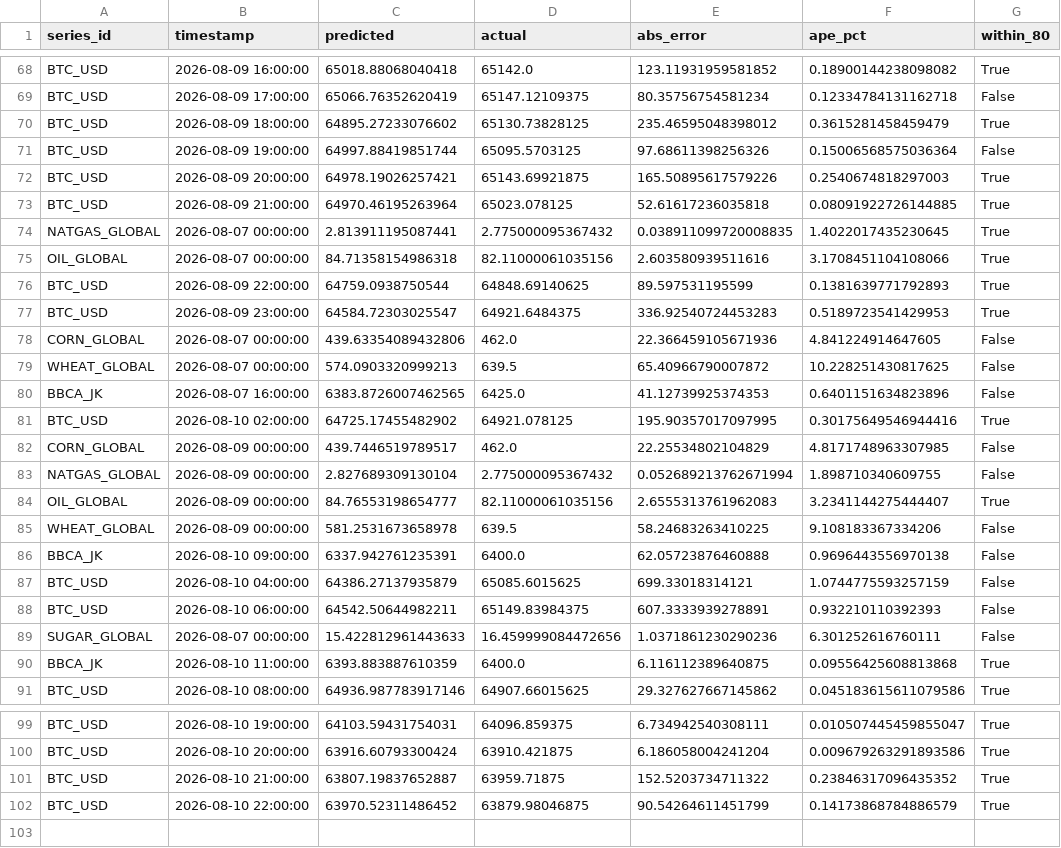
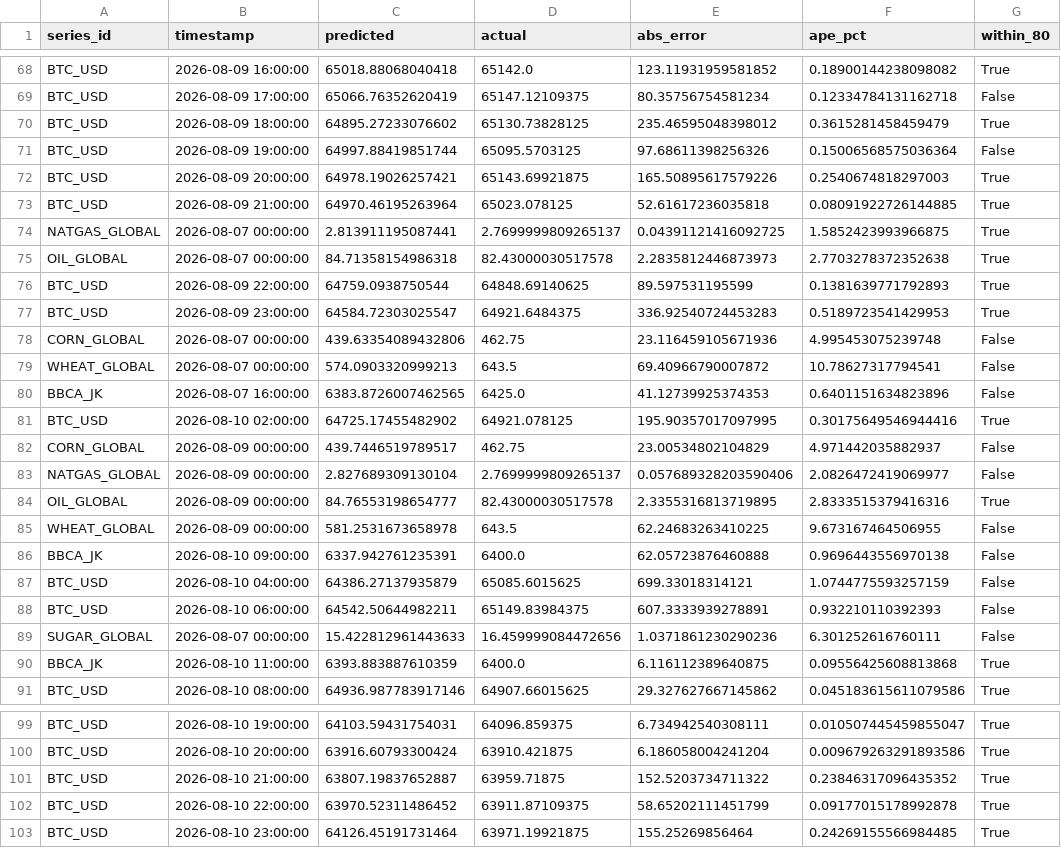
Before and after one commit to salimz-arch/tsf-market-analytics, a CSV file: data/forecasts/evaluation.csv, drawn as a sheet; only a part is shown, gaps mark what is left out.

```diff
--- a/data/forecasts/evaluation.csv
+++ b/data/forecasts/evaluation.csv
@@ -73,14 +73,14 @@ BTC_USD,2026-08-09 20:00:00,64978.19026257421,65143.69921875,165.50895617579226,
 BTC_USD,2026-08-09 21:00:00,64970.46195263964,65023.078125,52.61617236035818,0.08091922726144885,True
-NATGAS_GLOBAL,2026-08-07 00:00:00,2.813911195087441,2.775000095367432,0.038911099720008835,1.4022017435230645,True
-OIL_GLOBAL,2026-08-07 00:00:00,84.71358154986318,82.11000061035156,2.603580939511616,3.1708451104108066,True
+NATGAS_GLOBAL,2026-08-07 00:00:00,2.813911195087441,2.7699999809265137,0.04391121416092725,1.5852423993966875,True
+OIL_GLOBAL,2026-08-07 00:00:00,84.71358154986318,82.43000030517578,2.2835812446873973,2.7703278372352638,True
 BTC_USD,2026-08-09 22:00:00,64759.0938750544,64848.69140625,89.597531195599,0.1381639771792893,True
 BTC_USD,2026-08-09 23:00:00,64584.72303025547,64921.6484375,336.92540724453283,0.5189723541429953,True
-CORN_GLOBAL,2026-08-07 00:00:00,439.63354089432806,462.0,22.366459105671936,4.841224914647605,False
-WHEAT_GLOBAL,2026-08-07 00:00:00,574.0903320999213,639.5,65.40966790007872,10.228251430817625,False
+CORN_GLOBAL,2026-08-07 00:00:00,439.63354089432806,462.75,23.116459105671936,4.995453075239748,False
+WHEAT_GLOBAL,2026-08-07 00:00:00,574.0903320999213,643.5,69.40966790007872,10.78627317794541,False
 BBCA_JK,2026-08-07 16:00:00,6383.8726007462565,6425.0,41.12739925374353,0.6401151634823896,False
 BTC_USD,2026-08-10 02:00:00,64725.17455482902,64921.078125,195.90357017097995,0.30175649546944416,True
-CORN_GLOBAL,2026-08-09 00:00:00,439.7446519789517,462.0,22.25534802104829,4.8171748963307985,False
-NATGAS_GLOBAL,2026-08-09 00:00:00,2.827689309130104,2.775000095367432,0.052689213762671994,1.898710340609755,False
-OIL_GLOBAL,2026-08-09 00:00:00,84.76553198654777,82.11000061035156,2.6555313761962083,3.2341144275444407,True
-WHEAT_GLOBAL,2026-08-09 00:00:00,581.2531673658978,639.5,58.24683263410225,9.108183367334206,False
+CORN_GLOBAL,2026-08-09 00:00:00,439.7446519789517,462.75,23.00534802104829,4.971442035882937,False
+NATGAS_GLOBAL,2026-08-09 00:00:00,2.827689309130104,2.7699999809265137,0.057689328203590406,2.0826472419069977,False
+OIL_GLOBAL,2026-08-09 00:00:00,84.76553198654777,82.43000030517578,2.3355316813719895,2.8333515379416316,True
+WHEAT_GLOBAL,2026-08-09 00:00:00,581.2531673658978,643.5,62.24683263410225,9.673167464506955,False
 BBCA_JK,2026-08-10 09:00:00,6337.942761235391,6400.0,62.05723876460888,0.9696443556970138,False
@@ -101,2 +101,3 @@ BTC_USD,2026-08-10 20:00:00,63916.60793300424,63910.421875,6.186058004241204,0.0
 BTC_USD,2026-08-10 21:00:00,63807.19837652887,63959.71875,152.5203734711322,0.23846317096435352,True
-BTC_USD,2026-08-10 22:00:00,63970.52311486452,63879.98046875,90.54264611451799,0.14173868784886579,True
+BTC_USD,2026-08-10 22:00:00,63970.52311486452,63911.87109375,58.65202111451799,0.09177015178992878,True
+BTC_USD,2026-08-10 23:00:00,64126.45191731464,63971.19921875,155.25269856464,0.24269155566984485,True
```
Also changed, not shown: data/forecasts/conclusions.csv, data/forecasts/forecast.csv, 15 other files.
